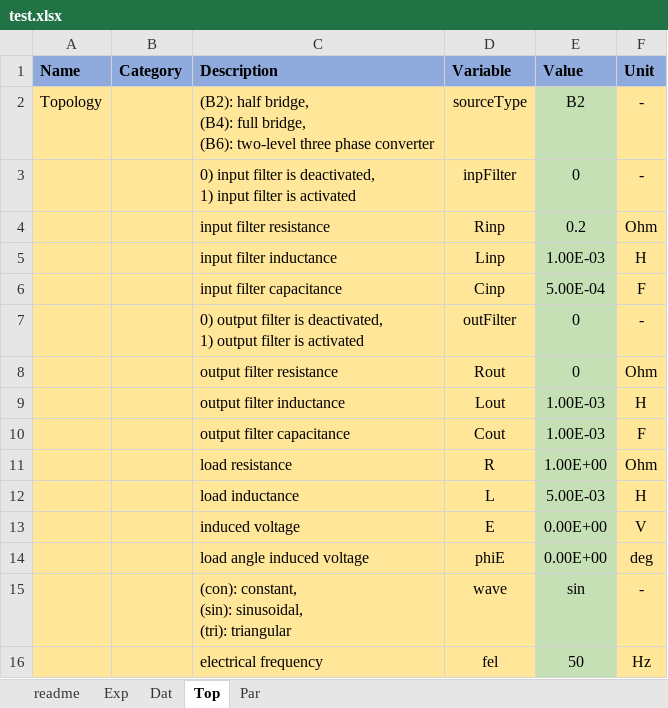
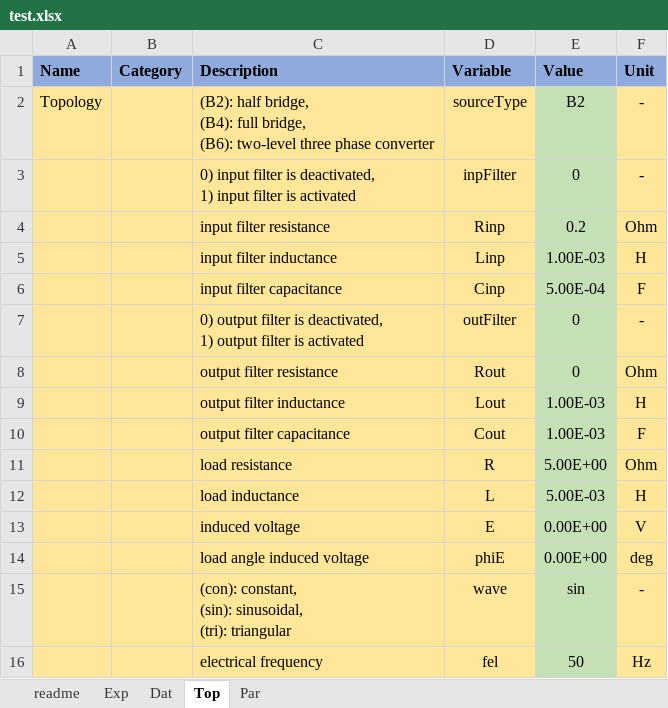
Before and after one commit to pascme05/PyPowerSim, an Excel workbook: config/test.xlsx, sheet Top, drawn as a sheet; values as stored, in another font and other column widths than the file's, no borders; the diff names each change by its address in the sheet, - before the commit and + after, or states it on an @@ line.

```diff
--- a/config/test.xlsx (sheet Top)
+++ b/config/test.xlsx (sheet Top)
-E11 (Value): 1.00E+00
+E11 (Value): 5.00E+00
```
Also changed, not shown: sheet Par, 2 other files.
